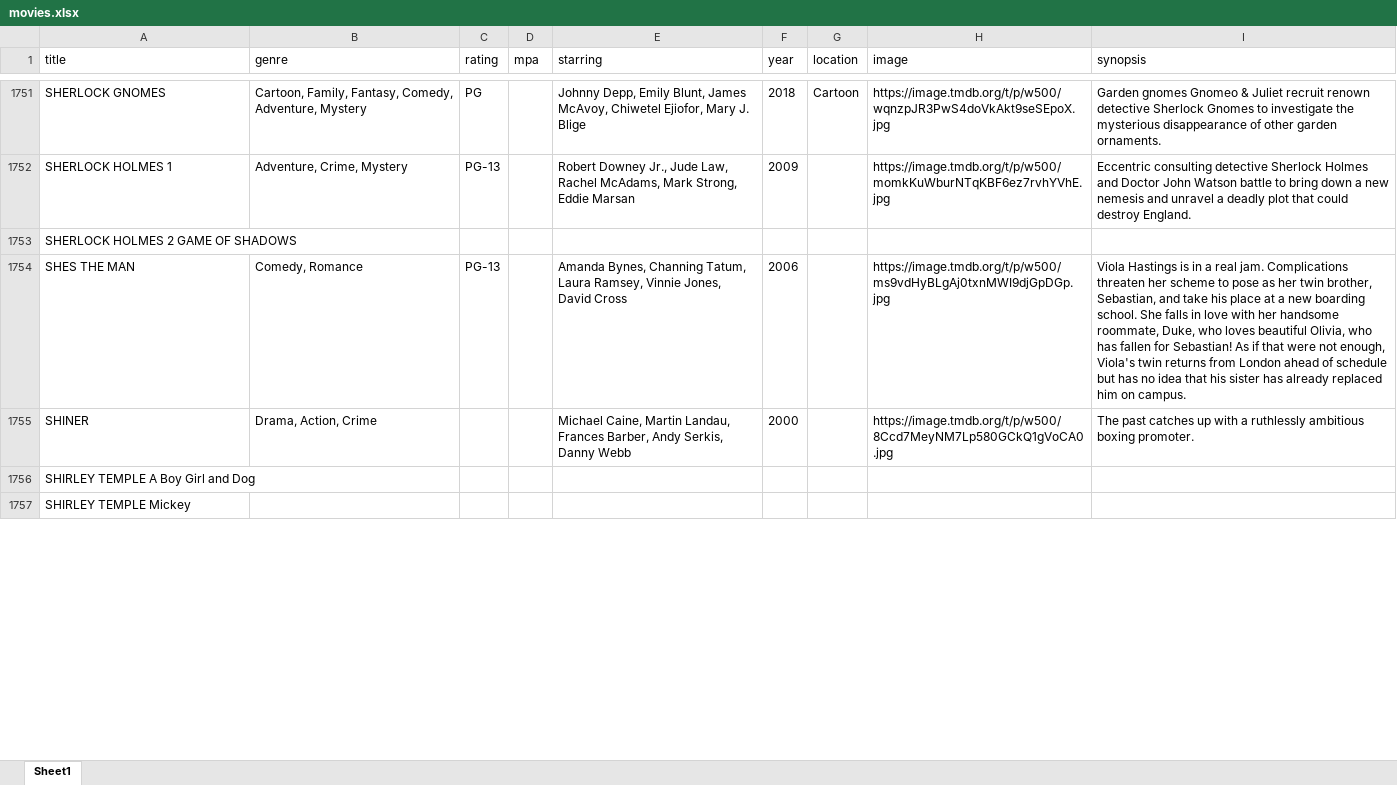
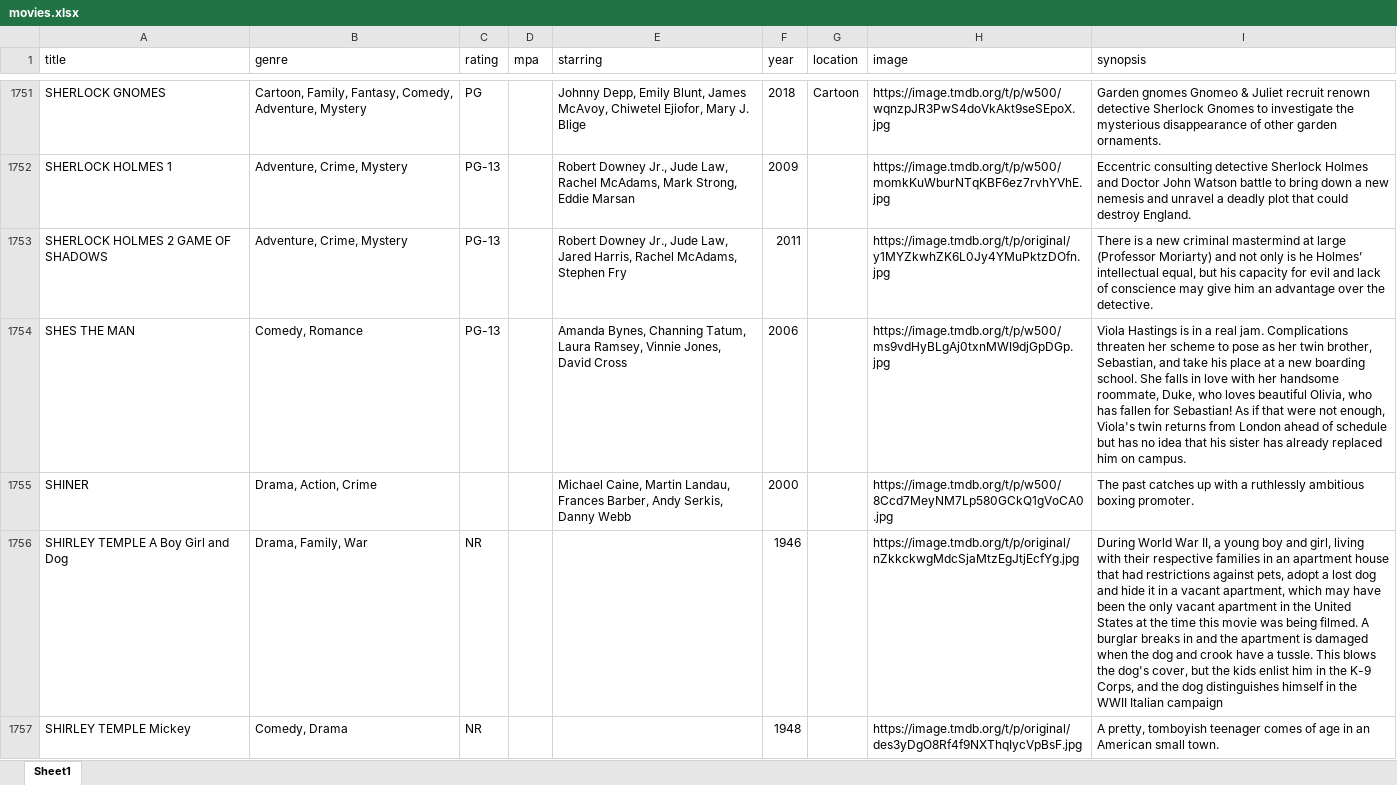
Before and after one commit to bcrossley712/reelvault, an Excel workbook: public/movies.xlsx, sheet Sheet1, drawn as a sheet; only a part is shown, gaps mark what is left out; values as stored, in another font and other column widths than the file's, no borders; the diff covers the shown part only; the diff names each change by its address in the sheet, - before the commit and + after, or states it on an @@ line.

Commit message:
update movie catalog

```diff
--- a/public/movies.xlsx (sheet Sheet1)
+++ b/public/movies.xlsx (sheet Sheet1)
-B1753 (genre): (empty)
+B1753 (genre): Adventure, Crime, Mystery
-C1753 (rating): (empty)
+C1753 (rating): PG-13
-E1753 (starring): (empty)
+E1753 (starring): Robert Downey Jr., Jude Law, Jared Harris, Rachel McAdams, Stephen Fry
-F1753 (year): (empty)
+F1753 (year): 2011
-H1753 (image): (empty)
+H1753 (image): https://image.tmdb.org/t/p/original/y1MYZkwhZK6L0Jy4YMuPktzDOfn.jpg
-I1753 (synopsis): (empty)
+I1753 (synopsis): There is a new criminal mastermind at large (Professor Moriarty) and not only is he Holmes’ intellectual equal, but his capacity for evil and lack of conscience may give him an advantage over the detective.
-B1756 (genre): (empty)
+B1756 (genre): Drama, Family, War
-C1756:C1757 (rating): (empty)
+C1756:C1757 (rating): NR
-F1756 (year): (empty)
+F1756 (year): 1946
-H1756 (image): (empty)
+H1756 (image): https://image.tmdb.org/t/p/original/nZkkckwgMdcSjaMtzEgJtjEcfYg.jpg
-I1756 (synopsis): (empty)
+I1756 (synopsis): During World War II, a young boy and girl, living with their respective families in an apartment house that had restrictions against pets, adopt a lost dog and hide it in a vacant apartment, which may have been the only vacant apartment in the United States at the time this movie was being filmed. A burglar breaks in and the apartment is damaged when the dog and crook have a tussle. This blows the dog's cover, but the kids enlist him in the K-9 Corps, and the dog distinguishes himself in the WWII Italian campaign
-B1757 (genre): (empty)
+B1757 (genre): Comedy, Drama
-F1757 (year): (empty)
+F1757 (year): 1948
-H1757 (image): (empty)
+H1757 (image): https://image.tmdb.org/t/p/original/des3yDgO8Rf4f9NXThqIycVpBsF.jpg
-I1757 (synopsis): (empty)
+I1757 (synopsis): A pretty, tomboyish teenager comes of age in an American small town.
```
Also changed, not shown: 15 added rows, 3 removed rows and 190 edited cells elsewhere in this sheet.
